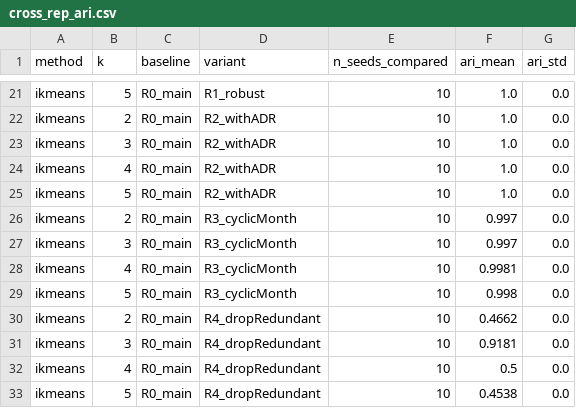
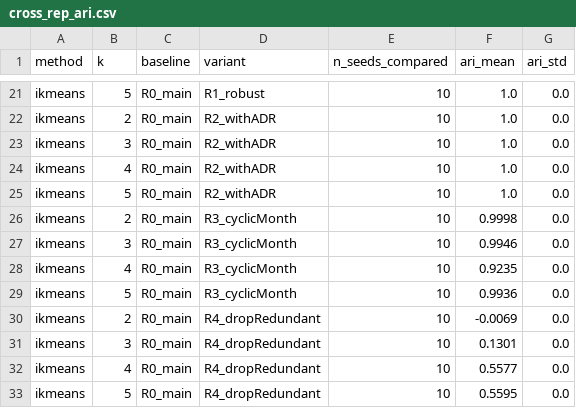
Before and after one commit to GuilhermeAQOS/UL-Project, a CSV file: tables/cross_rep_ari.csv, drawn as a sheet; only a part is shown, gaps mark what is left out; the diff covers the shown part only.

```diff
--- a/tables/cross_rep_ari.csv
+++ b/tables/cross_rep_ari.csv
@@ -25,9 +25,9 @@ ikmeans,4,R0_main,R2_withADR,10,1.0,0.0
 ikmeans,5,R0_main,R2_withADR,10,1.0,0.0
-ikmeans,2,R0_main,R3_cyclicMonth,10,0.997,0.0
-ikmeans,3,R0_main,R3_cyclicMonth,10,0.997,0.0
-ikmeans,4,R0_main,R3_cyclicMonth,10,0.9981,0.0
-ikmeans,5,R0_main,R3_cyclicMonth,10,0.998,0.0
-ikmeans,2,R0_main,R4_dropRedundant,10,0.4662,0.0
-ikmeans,3,R0_main,R4_dropRedundant,10,0.9181,0.0
-ikmeans,4,R0_main,R4_dropRedundant,10,0.5,0.0
-ikmeans,5,R0_main,R4_dropRedundant,10,0.4538,0.0
+ikmeans,2,R0_main,R3_cyclicMonth,10,0.9998,0.0
+ikmeans,3,R0_main,R3_cyclicMonth,10,0.9946,0.0
+ikmeans,4,R0_main,R3_cyclicMonth,10,0.9235,0.0
+ikmeans,5,R0_main,R3_cyclicMonth,10,0.9936,0.0
+ikmeans,2,R0_main,R4_dropRedundant,10,-0.0069,0.0
+ikmeans,3,R0_main,R4_dropRedundant,10,0.1301,0.0
+ikmeans,4,R0_main,R4_dropRedundant,10,0.5577,0.0
+ikmeans,5,R0_main,R4_dropRedundant,10,0.5595,0.0
```
Also changed, not shown: 32 edited cells elsewhere in this file, tables/anomaly_top20_baseline.csv, tables/anomaly_top20_robust.csv, 49 other files.
